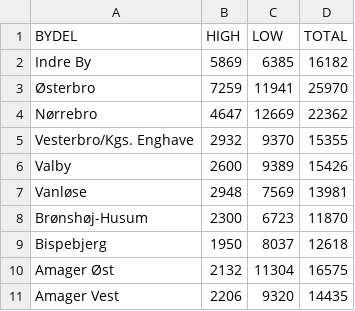
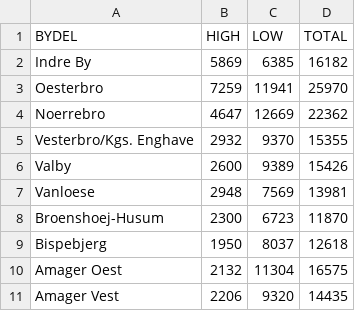
Before and after one commit to MartinKPedersen/MartinKPedersen.github.io, a CSV file: data/data1997v3.csv, drawn as a sheet; the diff names each change by its address in the sheet, - before the commit and + after, or states it on an @@ line.

Commit message:
Update data1997v3.csv

```diff
--- a/data/data1997v3.csv
+++ b/data/data1997v3.csv
-A3 (BYDEL): Østerbro
+A3 (BYDEL): Oesterbro
-A4 (BYDEL): Nørrebro
+A4 (BYDEL): Noerrebro
-A7 (BYDEL): Vanløse
+A7 (BYDEL): Vanloese
-A8 (BYDEL): Brønshøj-Husum
+A8 (BYDEL): Broenshoej-Husum
-A10 (BYDEL): Amager Øst
+A10 (BYDEL): Amager Oest
```
